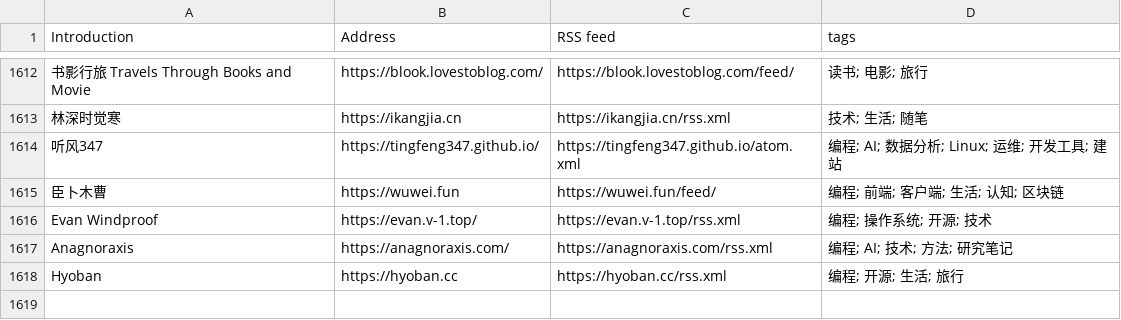
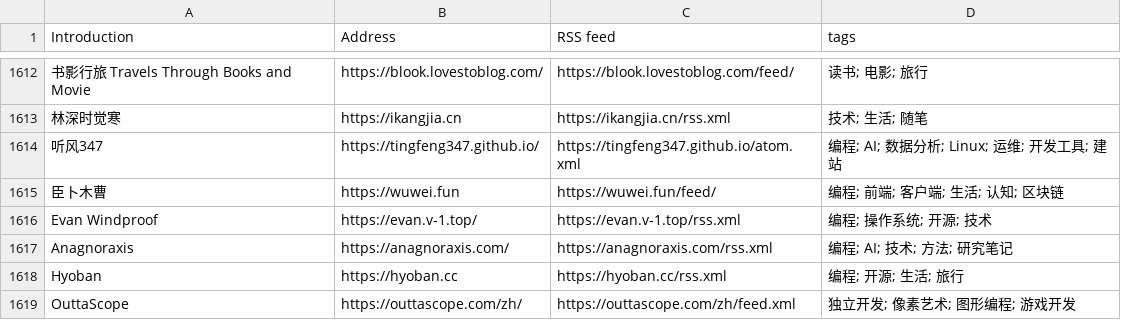
Before and after one commit to timqian/chinese-independent-blogs, a CSV file: blogs-original.csv, drawn as a sheet; only a part is shown, gaps mark what is left out.

Commit message:
Add OuttaScope to blog list (#2358)
Co-authored-by: rhinoc <9894617+rhinoc@users.noreply.github.com>

```diff
--- a/blogs-original.csv
+++ b/blogs-original.csv
@@ -1618 +1618,2 @@ Anagnoraxis, https://anagnoraxis.com/, https://anagnoraxis.com/rss.xml, 编程;
 Hyoban, https://hyoban.cc, https://hyoban.cc/rss.xml, 编程; 开源; 生活; 旅行
+OuttaScope, https://outtascope.com/zh/, https://outtascope.com/zh/feed.xml, 独立开发; 像素艺术; 图形编程; 游戏开发
```
